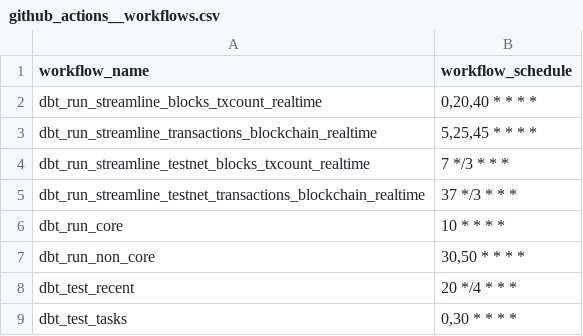
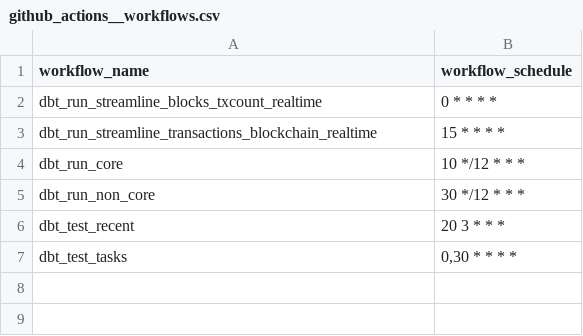
Before and after one commit to FlipsideCrypto/lava-models, a CSV file: data/github_actions__workflows.csv, drawn as a sheet.

Commit message:
rm testnet

```diff
--- a/data/github_actions__workflows.csv
+++ b/data/github_actions__workflows.csv
@@ -1,9 +1,7 @@
 workflow_name,workflow_schedule
-dbt_run_streamline_blocks_txcount_realtime,"0,20,40 * * * *"
-dbt_run_streamline_transactions_blockchain_realtime,"5,25,45 * * * *"
-dbt_run_streamline_testnet_blocks_txcount_realtime,"7 */3 * * *"
-dbt_run_streamline_testnet_transactions_blockchain_realtime,"37 */3 * * *"
-dbt_run_core,"10 * * * *"
-dbt_run_non_core,"30,50 * * * *"
-dbt_test_recent,"20 */4 * * *"
+dbt_run_streamline_blocks_txcount_realtime,"0 * * * *"
+dbt_run_streamline_transactions_blockchain_realtime,"15 * * * *"
+dbt_run_core,"10 */12 * * *"
+dbt_run_non_core,"30 */12 * * *"
+dbt_test_recent,"20 3 * * *"
 dbt_test_tasks,"0,30 * * * *"
```
Also changed, not shown: 4 other files.
